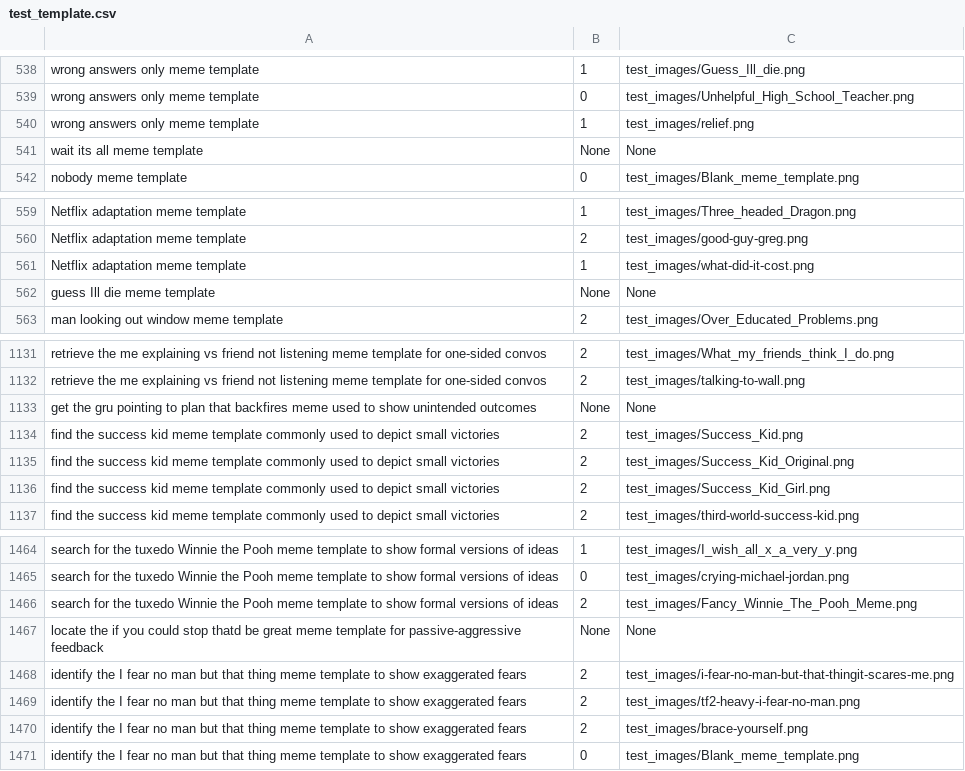
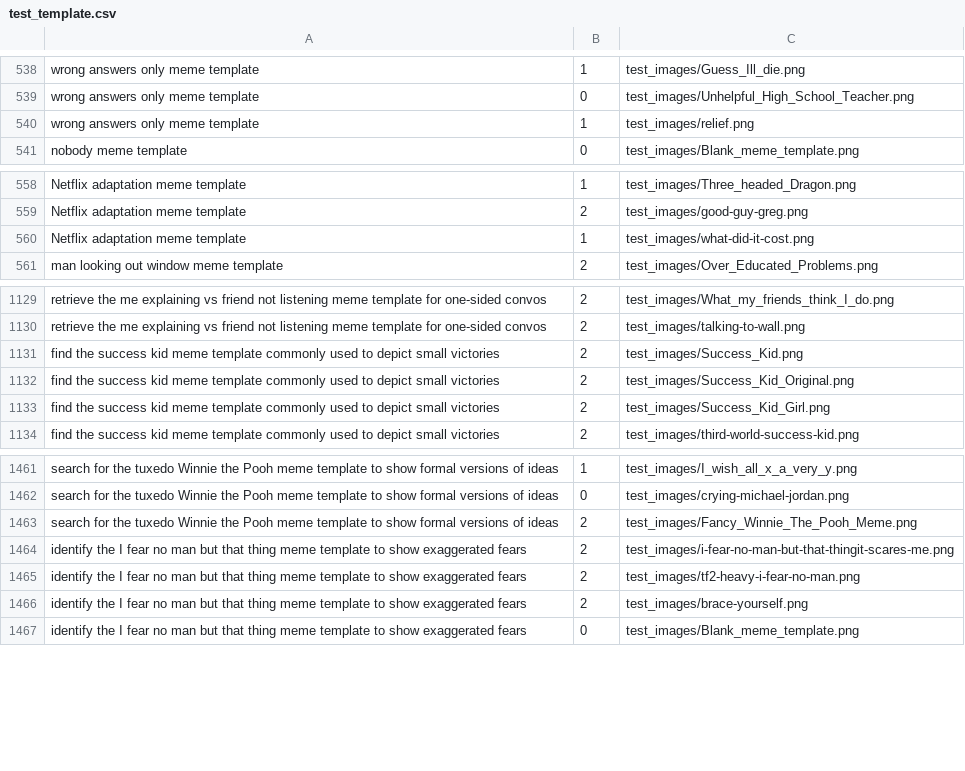
Before and after one commit to TriAnLe171/Meme_Recommendation_Project, a CSV file: test_template.csv, drawn as a sheet; only a part is shown, gaps mark what is left out.

```diff
--- a/test_template.csv
+++ b/test_template.csv
@@ -540,3 +540,2 @@ wrong answers only meme template,0,test_images/Unhelpful_High_School_Teacher.png
 wrong answers only meme template,1,test_images/relief.png
-wait its all meme template,None,None
 nobody meme template,0,test_images/Blank_meme_template.png
@@ -561,3 +560,2 @@ Netflix adaptation meme template,2,test_images/good-guy-greg.png
 Netflix adaptation meme template,1,test_images/what-did-it-cost.png
-guess Ill die meme template,None,None
 man looking out window meme template,2,test_images/Over_Educated_Problems.png
@@ -1132,3 +1130,2 @@ retrieve the me explaining vs friend not listening meme template for one-sided c
 retrieve the me explaining vs friend not listening meme template for one-sided convos,2,test_images/talking-to-wall.png
-get the gru pointing to plan that backfires meme used to show unintended outcomes,None,None
 find the success kid meme template commonly used to depict small victories,2,test_images/Success_Kid.png
@@ -1466,3 +1463,2 @@ search for the tuxedo Winnie the Pooh meme template to show formal versions of i
 search for the tuxedo Winnie the Pooh meme template to show formal versions of ideas,2,test_images/Fancy_Winnie_The_Pooh_Meme.png
-locate the if you could stop thatd be great meme template for passive-aggressive feedback,None,None
 identify the I fear no man but that thing meme template to show exaggerated fears,2,test_images/i-fear-no-man-but-that-thingit-scares-me.png
```
Also changed, not shown: 1 other file.
